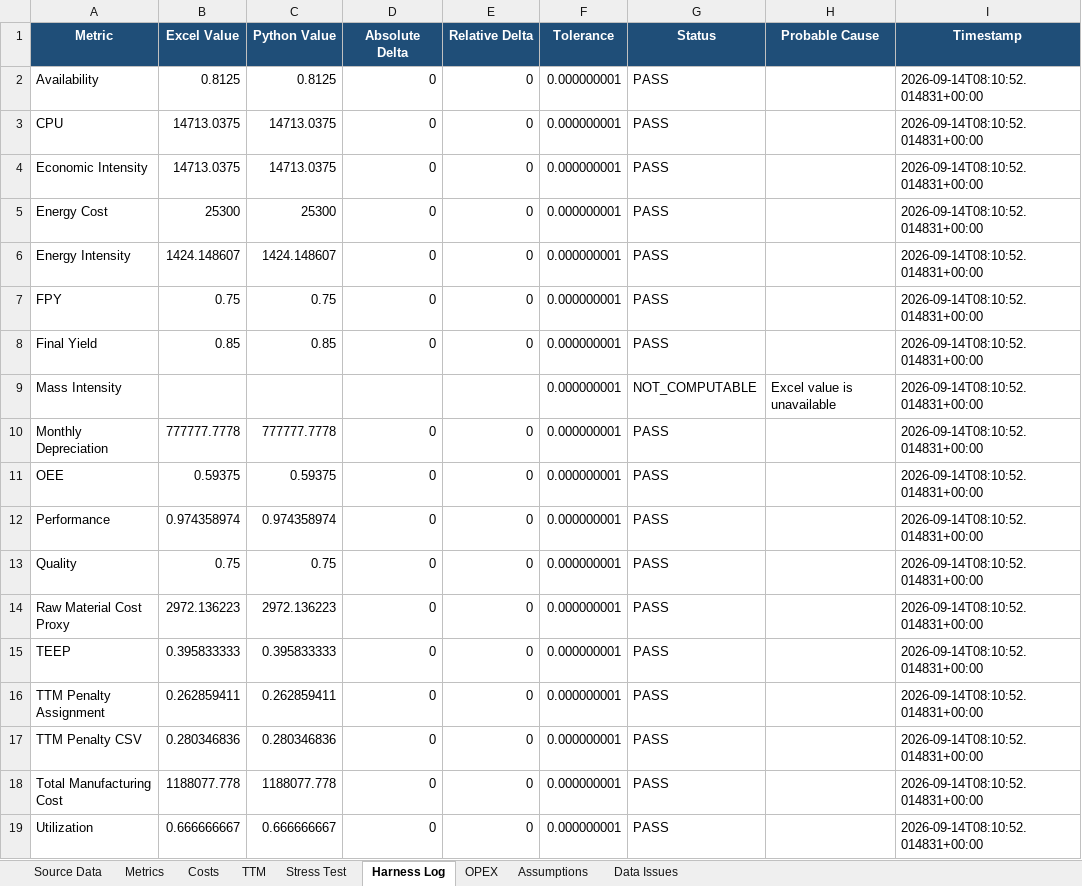
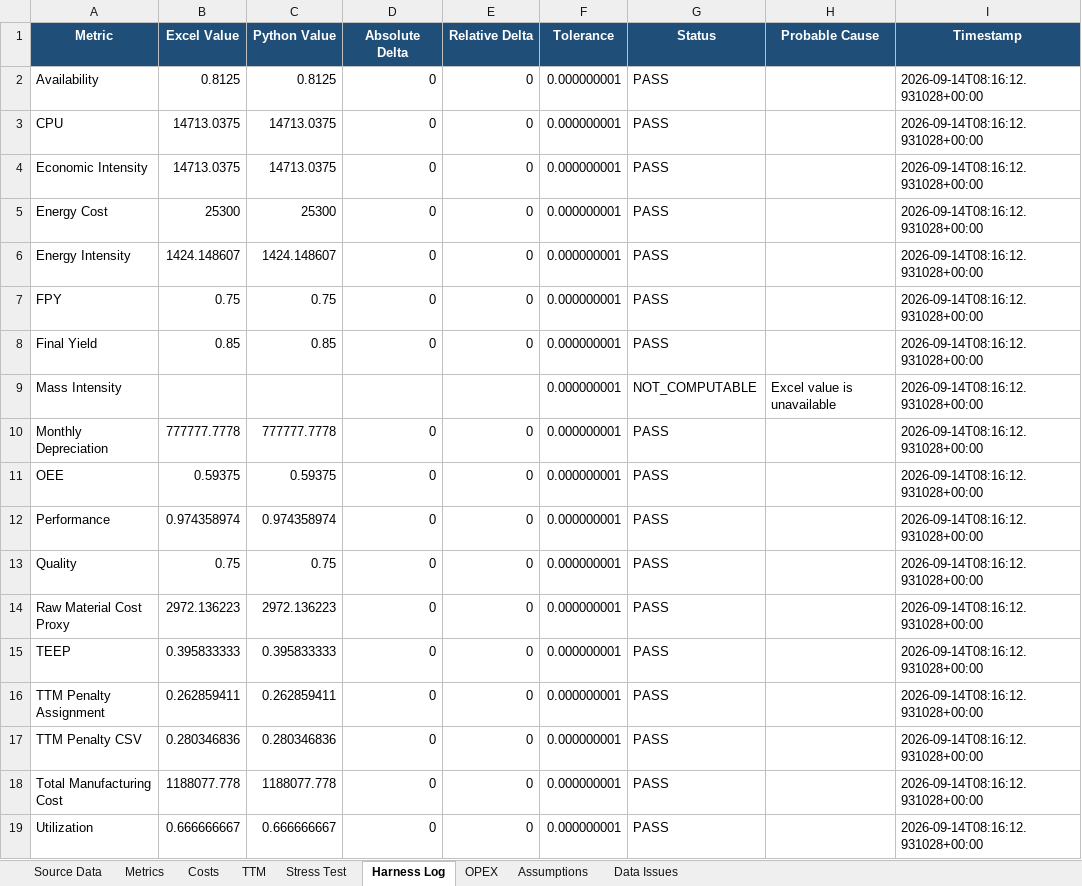
Before and after one commit to Lelikub/Economic-analysis-of-knowledge-intensive-industries, an Excel workbook: 1/app/output/ground_truth.xlsx, sheet Harness Log, drawn as a sheet; values as stored, in another font and other column widths than the file's, no borders; the diff names each change by its address in the sheet, - before the commit and + after, or states it on an @@ line.

Commit message:
modified:   1/app/logs/execution.log 	modified:   1/app/output/ground_truth.xlsx 	modified:   1/app/output/harness_log.csv

```diff
--- a/1/app/output/ground_truth.xlsx (sheet Harness Log)
+++ b/1/app/output/ground_truth.xlsx (sheet Harness Log)
-I2:I19 (Timestamp): 2026-09-14T08:10:52.014831+00:00
+I2:I19 (Timestamp): 2026-09-14T08:16:12.931028+00:00
```
Also changed, not shown: charts or pictures, 2 other files.
